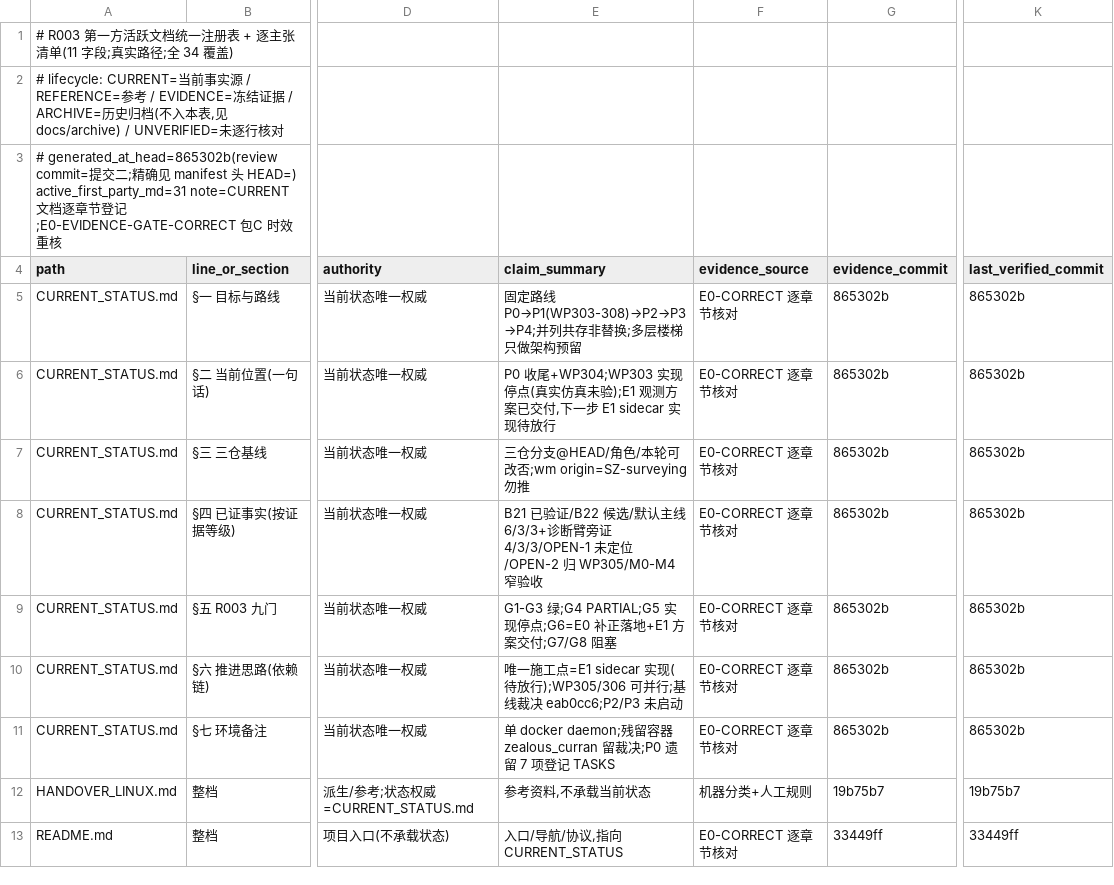
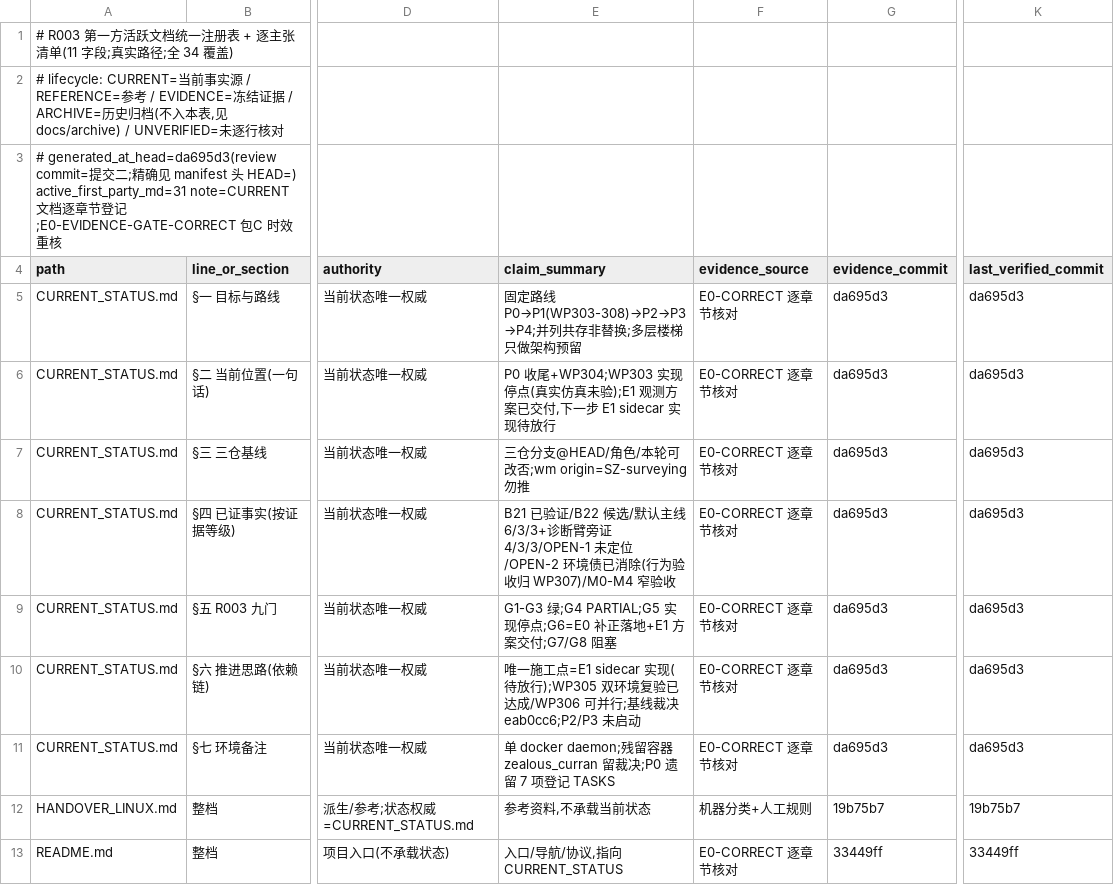
Before and after one commit to ai4sci-z/GBPlanner-WorldModel-Integration, a TSV file: governance/claim_manifest.tsv, drawn as a sheet; only a part is shown, gaps mark what is left out; the diff covers the shown part only; the diff names each change by its address in the sheet, - before the commit and + after, or states it on an @@ line.

```diff
--- a/governance/claim_manifest.tsv
+++ b/governance/claim_manifest.tsv
-A3 (path): # generated_at_head=865302b(review commit=提…
+A3 (path): # generated_at_head=da695d3(review commit=提…
-G5:G11 (evidence_commit): 865302b
+G5:G11 (evidence_commit): da695d3
-K5:K11 (last_verified_commit): 865302b
+K5:K11 (last_verified_commit): da695d3
-E8 (claim_summary): …未定位/OPEN-2 归 WP305/M0-M4 窄验收
+E8 (claim_summary): …未定位/OPEN-2 环境债已消除(行为验收归 WP307)/M0-M4 窄验收
-E10 (claim_summary): …(待放行);WP305/306 可并行;…
+E10 (claim_summary): …(待放行);WP305 双环境复验已达成/WP306 可并行;…
```
Also changed, not shown: 17 edited cells elsewhere in this file.
